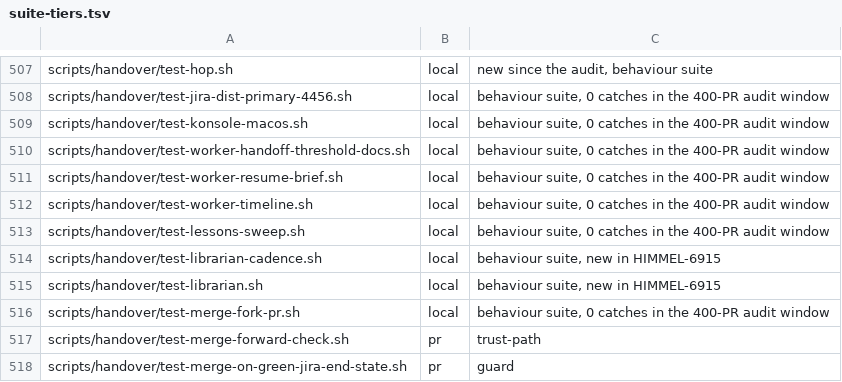
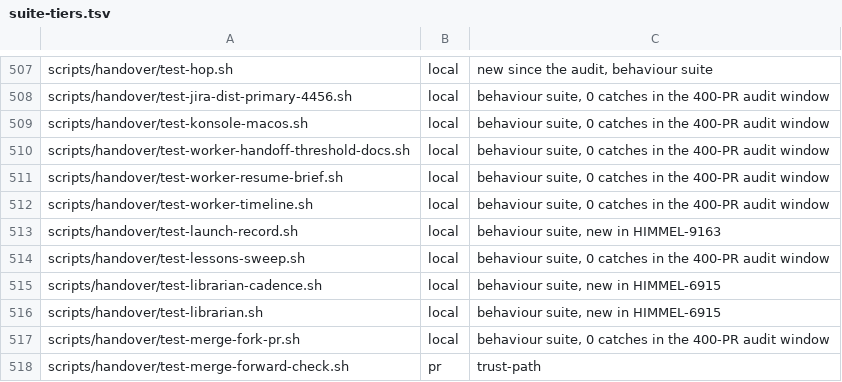
Before and after one commit to yotamleo-org/Himmel, a TSV file: scripts/ci/suite-tiers.tsv, drawn as a sheet; only a part is shown, gaps mark what is left out; the shorter side is filled out with more unchanged rows.

```diff
--- a/scripts/ci/suite-tiers.tsv
+++ b/scripts/ci/suite-tiers.tsv
@@ -512,2 +512,3 @@ scripts/handover/test-worker-resume-brief.sh	local	behaviour suite, 0 catches in
 scripts/handover/test-worker-timeline.sh	local	behaviour suite, 0 catches in the 400-PR audit window
+scripts/handover/test-launch-record.sh	local	behaviour suite, new in HIMMEL-9163
 scripts/handover/test-lessons-sweep.sh	local	behaviour suite, 0 catches in the 400-PR audit window
```
Also changed, not shown: scripts/ci/suite-durations.tsv, 10 other files.
